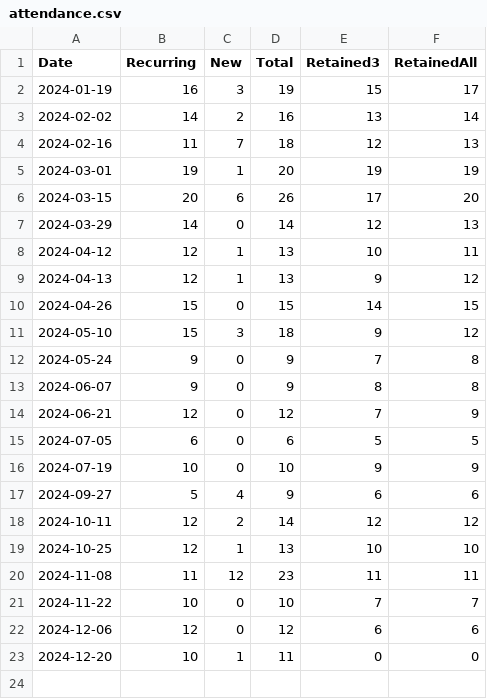
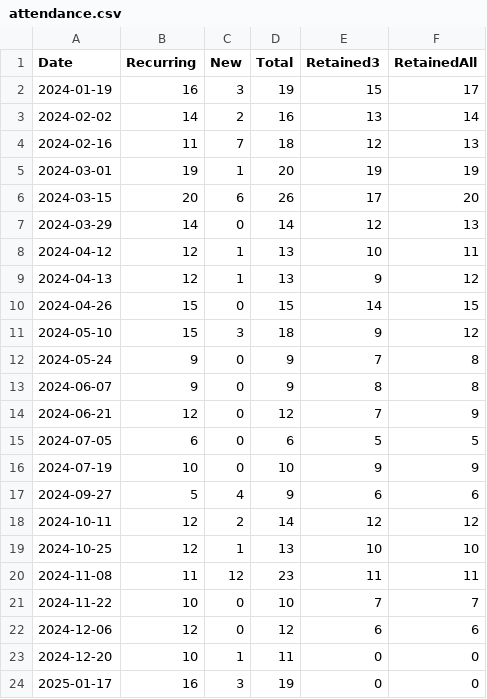
Before and after one commit to omarkohl/rationality-freiburg.de, a CSV file: statistics/data/attendance.csv, drawn as a sheet; the diff names each change by its address in the sheet, - before the commit and + after, or states it on an @@ line.

```diff
--- a/statistics/data/attendance.csv
+++ b/statistics/data/attendance.csv
+row 24: 2025-01-17 | 16 | 3 | 19 | 0 | 0
```
Also changed, not shown: statistics/data/newcomer.csv, 2 other files.
